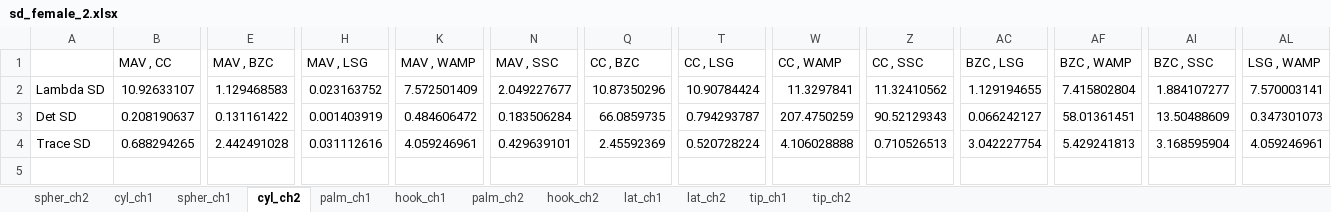
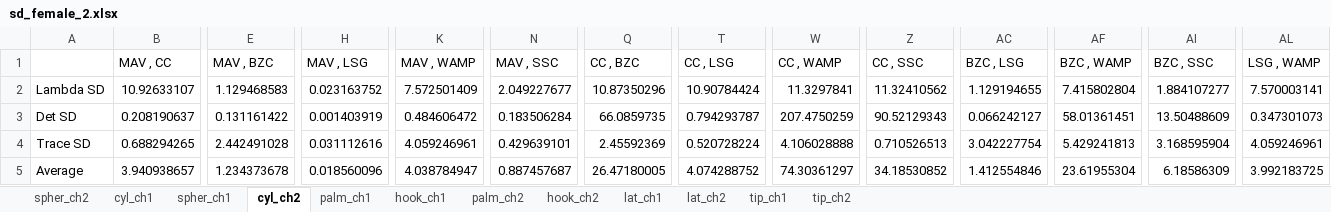
Before and after one commit to TienlunDaniel/EMG-Signal-Processing, an Excel workbook: sd_female_2.xlsx, sheet cyl_ch2, drawn as a sheet; only a part is shown, gaps mark what is left out; values as stored, in another font and other column widths than the file's, no borders; rows hold the shown columns only; the diff names each change by its address in the sheet, - before the commit and + after, or states it on an @@ line.

Commit message:
average for sd added

```diff
--- a/sd_female_2.xlsx (sheet cyl_ch2)
+++ b/sd_female_2.xlsx (sheet cyl_ch2)
+row 5: Average | 3.940938657 | 1.234373678 | 0.018560096 | 4.038784947 | 0.887457687 | 26.47180005 | 4.074288752 | 74.30361297 | 34.18530852 | 1.412554846 | 23.61955304 | 6.18586309 | 3.992183725
```
Also changed, not shown: sheet spher_ch1, sheet cyl_ch1, sheet palm_ch1, sheet hook_ch1, sheet palm_ch2, sheet hook_ch2, 5 more sheets, sd_female_1.xlsx, sd_female_3.xlsx, 3 other files.
